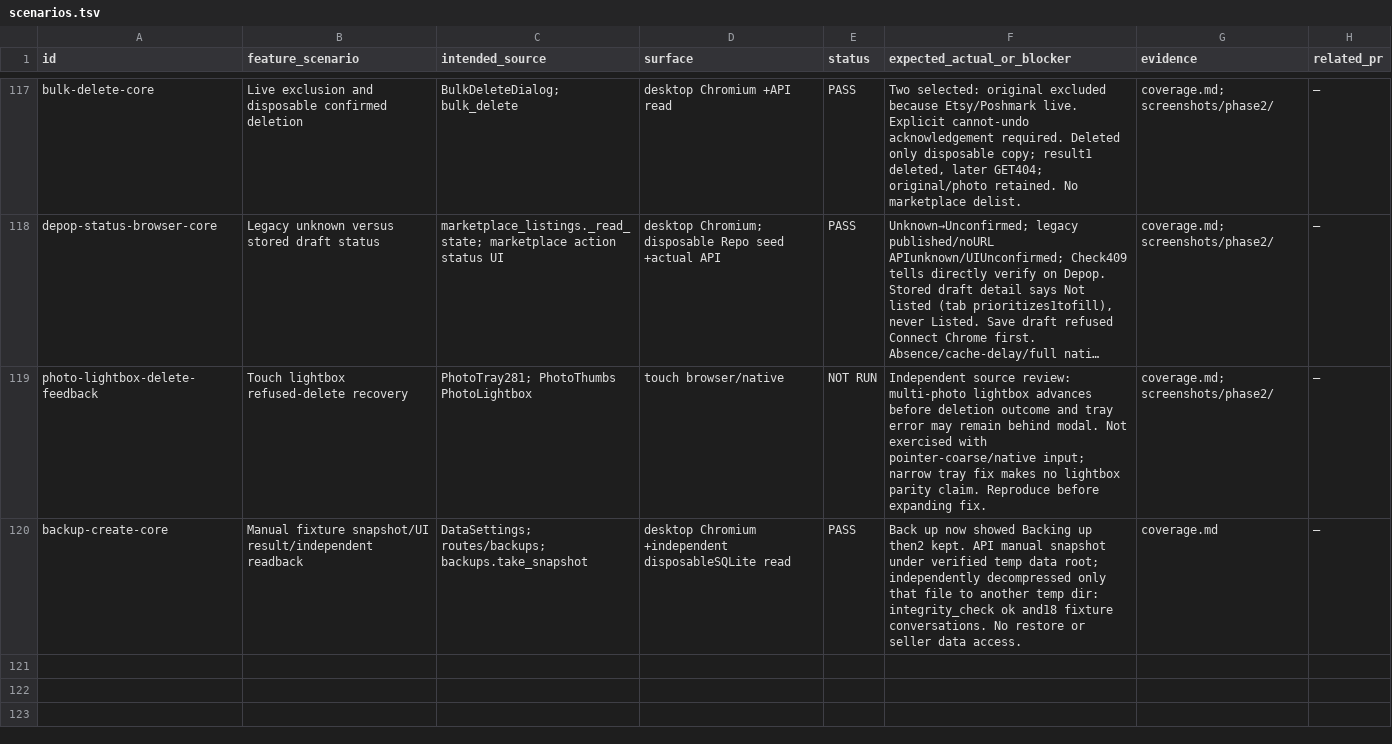
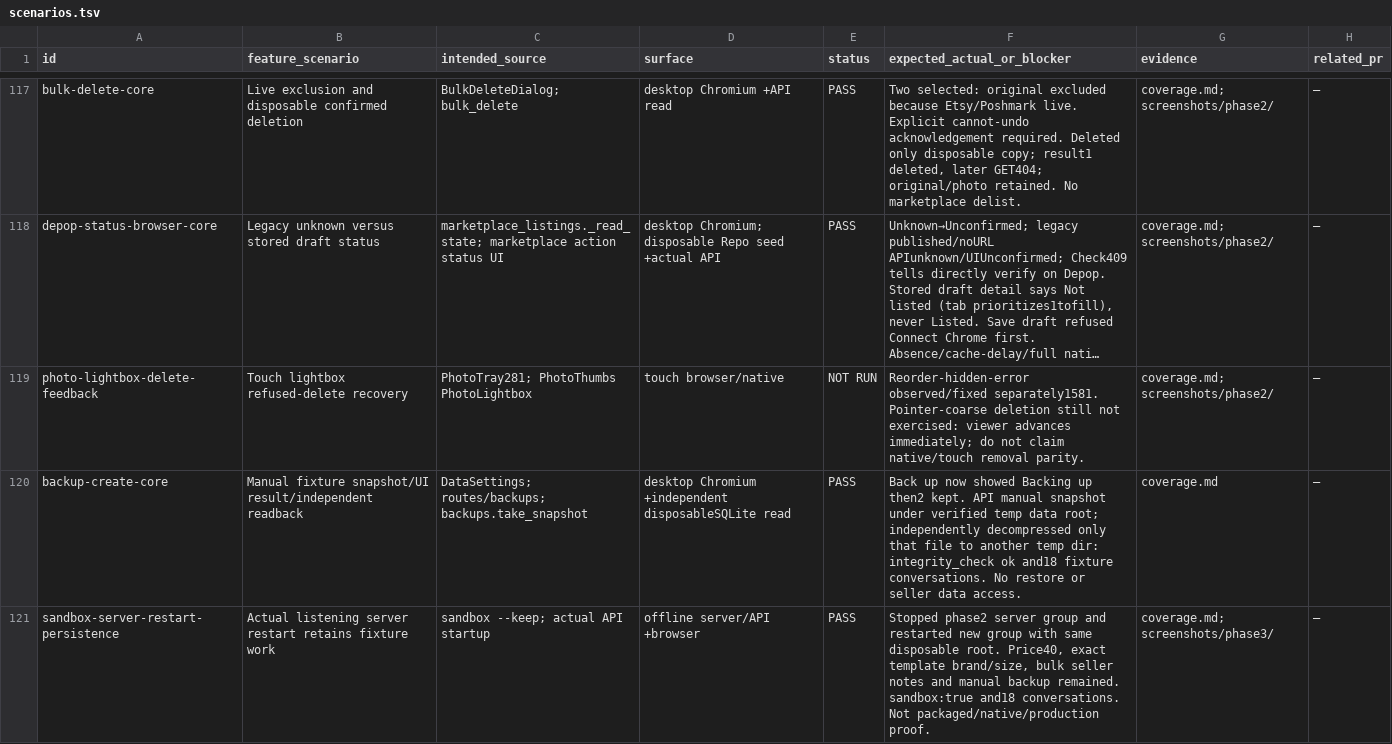
Before and after one commit to btxbtwn/anteroom, a TSV file: docs/audit/2026-11-16-sandbox/scenarios.tsv, drawn as a sheet; only a part is shown, gaps mark what is left out; long unchanged cells end in …; the diff covers the shown part only; the diff names each change by its address in the sheet, - before the commit and + after, or states it on an @@ line.

Commit message:
Correct bulk result and recent-error instructions with audit evidence

```diff
--- a/docs/audit/2026-11-16-sandbox/scenarios.tsv
+++ b/docs/audit/2026-11-16-sandbox/scenarios.tsv
-F119 (expected_actual_or_blocker): Independent source review: multi-photo lightbox advances before deletion outcome and tray error may remain behind modal. Not exercised with pointer-coarse/native input; narrow tray fix makes no lightbox parity claim. Reproduce before expanding fix.
+F119 (expected_actual_or_blocker): Reorder-hidden-error observed/fixed separately1581. Pointer-coarse deletion still not exercised: viewer advances immediately; do not claim native/touch removal parity.
+row 121: sandbox-server-restart-persistence | Actual listening server restart retains fixture work | sandbox --keep; actual API startup | offline server/API +browser | PASS | Stopped phase2 server group and restarted new group with same disposable root. Price40, exact template brand/size, bulk seller notes and manual backup remained. sandbox:true and18 conversations. Not packaged/native/production proof. | coverage.md; screenshots/phase3/ | —
```
Also changed, not shown: 8 added rows and 60 edited cells elsewhere in this file, 18 other files.
